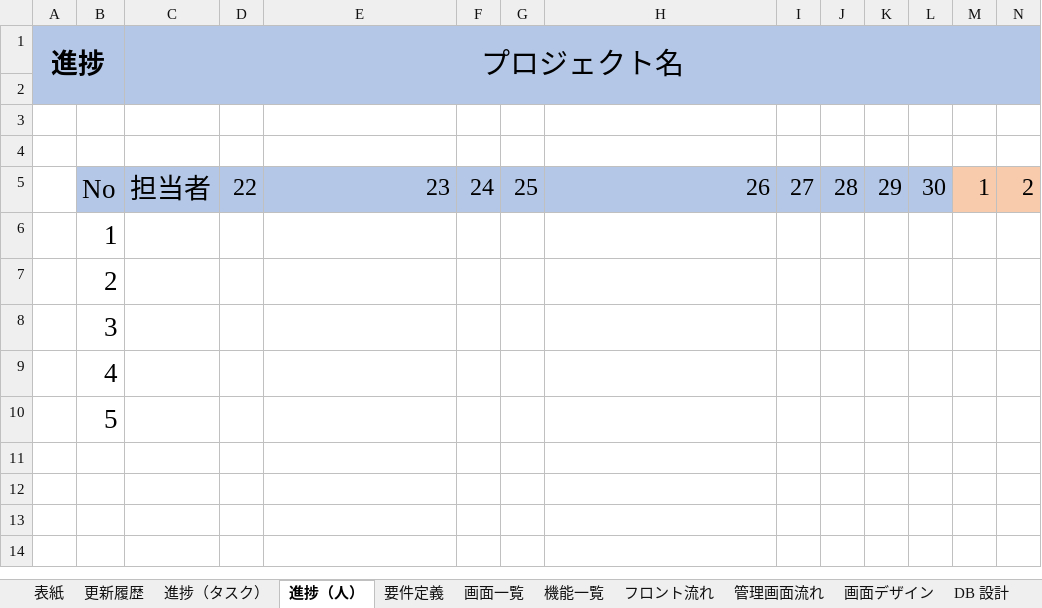
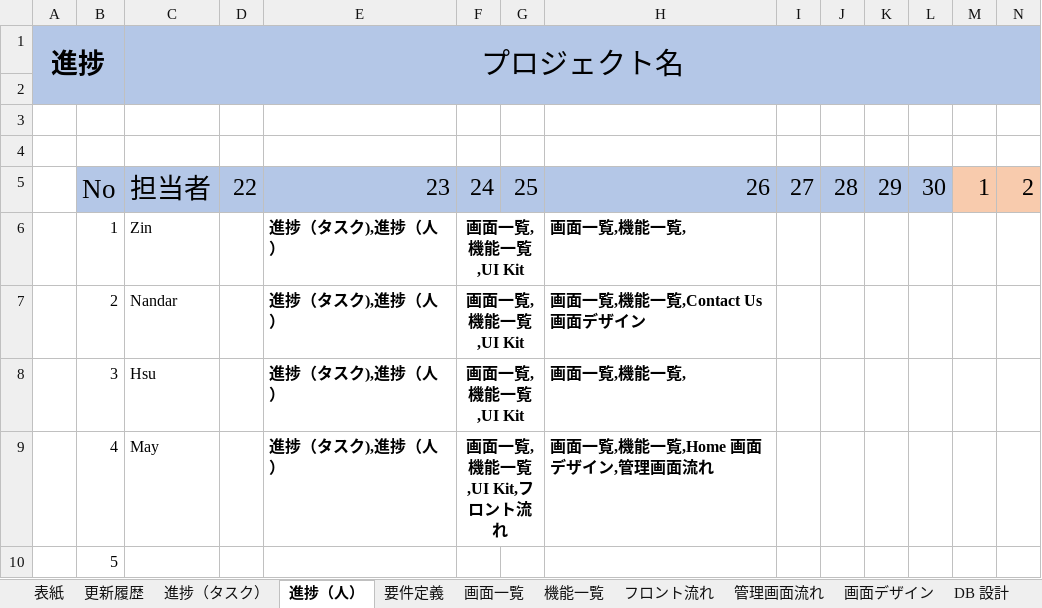
Before and after one commit to Yamoun15/Php, an Excel workbook: Project Management/02.設計書/プロジェクト管理.xlsx, sheet 進捗（人）, drawn as a sheet; only a part is shown; values as stored, in another font and other column widths than the file's, no borders; removed rows and columns are numbered as before the commit, all else as after; rows hold the shown columns only; the diff names each change by its address in the sheet, - before the commit and + after, or states it on an @@ line.

```diff
--- a/Project Management/02.設計書/プロジェクト管理.xlsx (sheet 進捗（人）)
+++ b/Project Management/02.設計書/プロジェクト管理.xlsx (sheet 進捗（人）)
-row 6:  | 1
-row 7:  | 2
-row 8:  | 3
-row 9:  | 4
+row 6:  | 1 | Zin |  | 進捗（タスク),進捗（人） | 画面一覧,機能一覧,UI Kit |  | 画面一覧,機能一覧,
+row 7:  | 2 | Nandar |  | 進捗（タスク),進捗（人） | 画面一覧,機能一覧,UI Kit |  | 画面一覧,機能一覧,Contact Us 画面デザイン
+row 8:  | 3 | Hsu |  | 進捗（タスク),進捗（人） | 画面一覧,機能一覧,UI Kit |  | 画面一覧,機能一覧,
+row 9:  | 4 | May |  | 進捗（タスク),進捗（人） | 画面一覧,機能一覧,UI Kit,フロント流れ |  | 画面一覧,機能一覧,Home 画面デザイン,管理画面流れ
@@ B10 text size: smaller @@
```
Also changed, not shown: sheet 進捗（タスク）, sheet 画面一覧, sheet 機能一覧, sheet 表紙, sheet 要件定義, sheet フロント流れ, 2 more sheets, charts or pictures, 12 other files.
